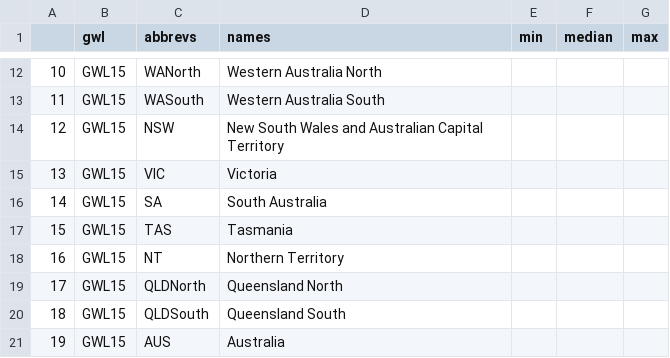
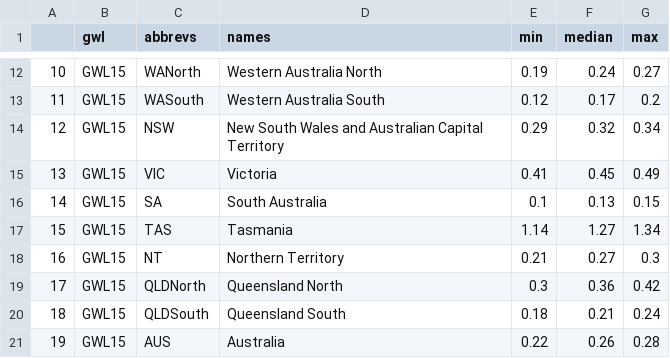
Before and after one commit to AusClimateService/plotting_maps, a CSV file: tables/AI_ncra-regions_gwl-average.csv, drawn as a sheet; only a part is shown, gaps mark what is left out; the diff covers the shown part only.

```diff
--- a/tables/AI_ncra-regions_gwl-average.csv
+++ b/tables/AI_ncra-regions_gwl-average.csv
@@ -12,10 +12,10 @@
-10,GWL15,WANorth,Western Australia North,,,
-11,GWL15,WASouth,Western Australia South,,,
-12,GWL15,NSW,New South Wales and Australian Capital Territory,,,
-13,GWL15,VIC,Victoria,,,
-14,GWL15,SA,South Australia,,,
-15,GWL15,TAS,Tasmania,,,
-16,GWL15,NT,Northern Territory,,,
-17,GWL15,QLDNorth,Queensland North,,,
-18,GWL15,QLDSouth,Queensland South,,,
-19,GWL15,AUS,Australia,,,
+10,GWL15,WANorth,Western Australia North,0.19,0.24,0.27
+11,GWL15,WASouth,Western Australia South,0.12,0.17,0.2
+12,GWL15,NSW,New South Wales and Australian Capital Territory,0.29,0.32,0.34
+13,GWL15,VIC,Victoria,0.41,0.45,0.49
+14,GWL15,SA,South Australia,0.1,0.13,0.15
+15,GWL15,TAS,Tasmania,1.14,1.27,1.34
+16,GWL15,NT,Northern Territory,0.21,0.27,0.3
+17,GWL15,QLDNorth,Queensland North,0.3,0.36,0.42
+18,GWL15,QLDSouth,Queensland South,0.18,0.21,0.24
+19,GWL15,AUS,Australia,0.22,0.26,0.28
```
Also changed, not shown: 90 edited cells elsewhere in this file, tables/HWAtx_ncra-regions_gwl-change.csv, tables/HW_sev_ext_ncra-regions_gwl-change.csv, 29 other files.
